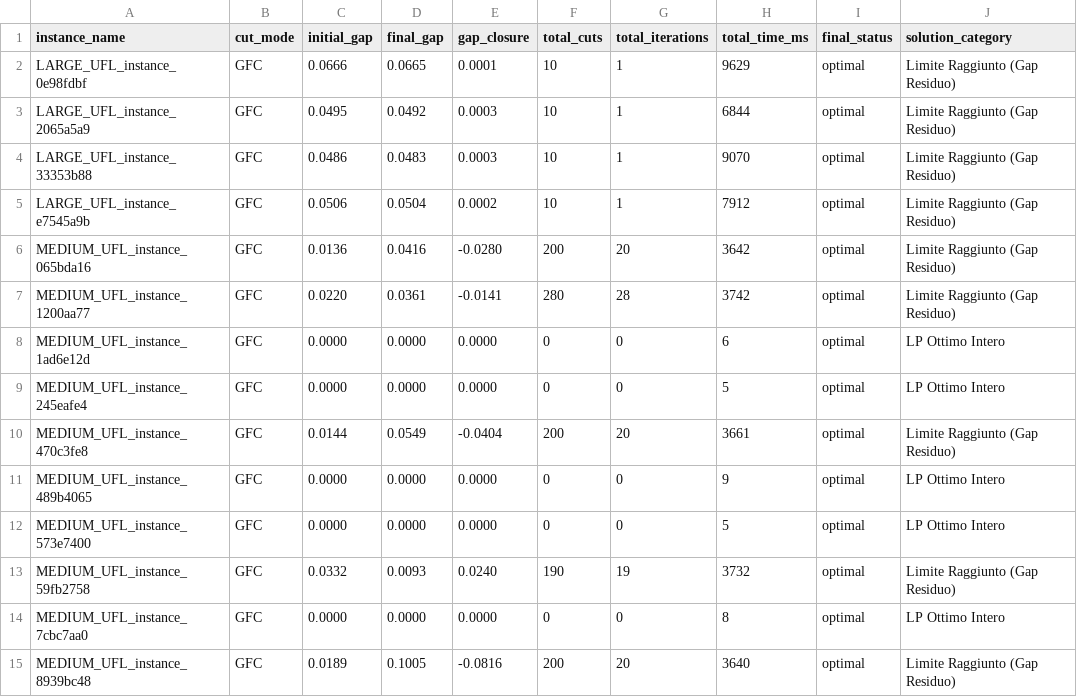
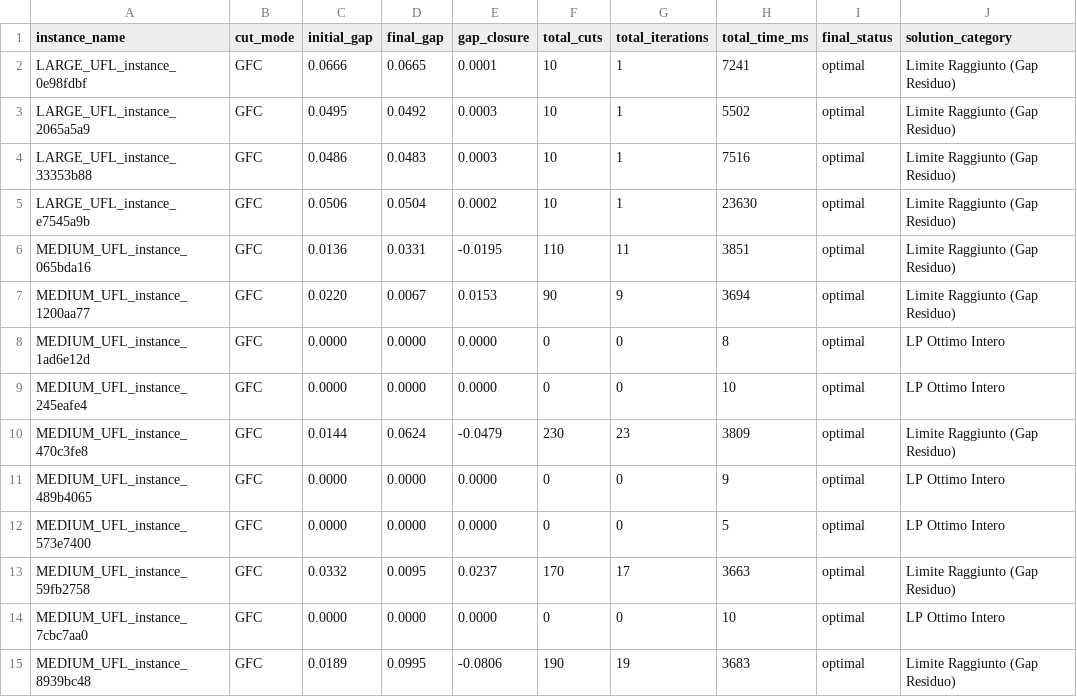
Before and after one commit to tostfia/AMOD, a CSV file: src/results/report_GFC/_summary_GFC.csv, drawn as a sheet; only a part is shown; the diff covers the shown part only.

```diff
--- a/src/results/report_GFC/_summary_GFC.csv
+++ b/src/results/report_GFC/_summary_GFC.csv
@@ -1,15 +1,15 @@
 instance_name,cut_mode,initial_gap,final_gap,gap_closure,total_cuts,total_iterations,total_time_ms,final_status,solution_category
-LARGE_UFL_instance_0e98fdbf,GFC,0.0666,0.0665,0.0001,10,1,9629,optimal,Limite Raggiunto (Gap Residuo)
-LARGE_UFL_instance_2065a5a9,GFC,0.0495,0.0492,0.0003,10,1,6844,optimal,Limite Raggiunto (Gap Residuo)
-LARGE_UFL_instance_33353b88,GFC,0.0486,0.0483,0.0003,10,1,9070,optimal,Limite Raggiunto (Gap Residuo)
-LARGE_UFL_instance_e7545a9b,GFC,0.0506,0.0504,0.0002,10,1,7912,optimal,Limite Raggiunto (Gap Residuo)
-MEDIUM_UFL_instance_065bda16,GFC,0.0136,0.0416,-0.0280,200,20,3642,optimal,Limite Raggiunto (Gap Residuo)
-MEDIUM_UFL_instance_1200aa77,GFC,0.0220,0.0361,-0.0141,280,28,3742,optimal,Limite Raggiunto (Gap Residuo)
-MEDIUM_UFL_instance_1ad6e12d,GFC,0.0000,0.0000,0.0000,0,0,6,optimal,LP Ottimo Intero
-MEDIUM_UFL_instance_245eafe4,GFC,0.0000,0.0000,0.0000,0,0,5,optimal,LP Ottimo Intero
-MEDIUM_UFL_instance_470c3fe8,GFC,0.0144,0.0549,-0.0404,200,20,3661,optimal,Limite Raggiunto (Gap Residuo)
+LARGE_UFL_instance_0e98fdbf,GFC,0.0666,0.0665,0.0001,10,1,7241,optimal,Limite Raggiunto (Gap Residuo)
+LARGE_UFL_instance_2065a5a9,GFC,0.0495,0.0492,0.0003,10,1,5502,optimal,Limite Raggiunto (Gap Residuo)
+LARGE_UFL_instance_33353b88,GFC,0.0486,0.0483,0.0003,10,1,7516,optimal,Limite Raggiunto (Gap Residuo)
+LARGE_UFL_instance_e7545a9b,GFC,0.0506,0.0504,0.0002,10,1,23630,optimal,Limite Raggiunto (Gap Residuo)
+MEDIUM_UFL_instance_065bda16,GFC,0.0136,0.0331,-0.0195,110,11,3851,optimal,Limite Raggiunto (Gap Residuo)
+MEDIUM_UFL_instance_1200aa77,GFC,0.0220,0.0067,0.0153,90,9,3694,optimal,Limite Raggiunto (Gap Residuo)
+MEDIUM_UFL_instance_1ad6e12d,GFC,0.0000,0.0000,0.0000,0,0,8,optimal,LP Ottimo Intero
+MEDIUM_UFL_instance_245eafe4,GFC,0.0000,0.0000,0.0000,0,0,10,optimal,LP Ottimo Intero
+MEDIUM_UFL_instance_470c3fe8,GFC,0.0144,0.0624,-0.0479,230,23,3809,optimal,Limite Raggiunto (Gap Residuo)
 MEDIUM_UFL_instance_489b4065,GFC,0.0000,0.0000,0.0000,0,0,9,optimal,LP Ottimo Intero
 MEDIUM_UFL_instance_573e7400,GFC,0.0000,0.0000,0.0000,0,0,5,optimal,LP Ottimo Intero
-MEDIUM_UFL_instance_59fb2758,GFC,0.0332,0.0093,0.0240,190,19,3732,optimal,Limite Raggiunto (Gap Residuo)
-MEDIUM_UFL_instance_7cbc7aa0,GFC,0.0000,0.0000,0.0000,0,0,8,optimal,LP Ottimo Intero
-MEDIUM_UFL_instance_8939bc48,GFC,0.0189,0.1005,-0.0816,200,20,3640,optimal,Limite Raggiunto (Gap Residuo)
+MEDIUM_UFL_instance_59fb2758,GFC,0.0332,0.0095,0.0237,170,17,3663,optimal,Limite Raggiunto (Gap Residuo)
+MEDIUM_UFL_instance_7cbc7aa0,GFC,0.0000,0.0000,0.0000,0,0,10,optimal,LP Ottimo Intero
+MEDIUM_UFL_instance_8939bc48,GFC,0.0189,0.0995,-0.0806,190,19,3683,optimal,Limite Raggiunto (Gap Residuo)
```
Also changed, not shown: 114 edited cells elsewhere in this file, 41 other files.
